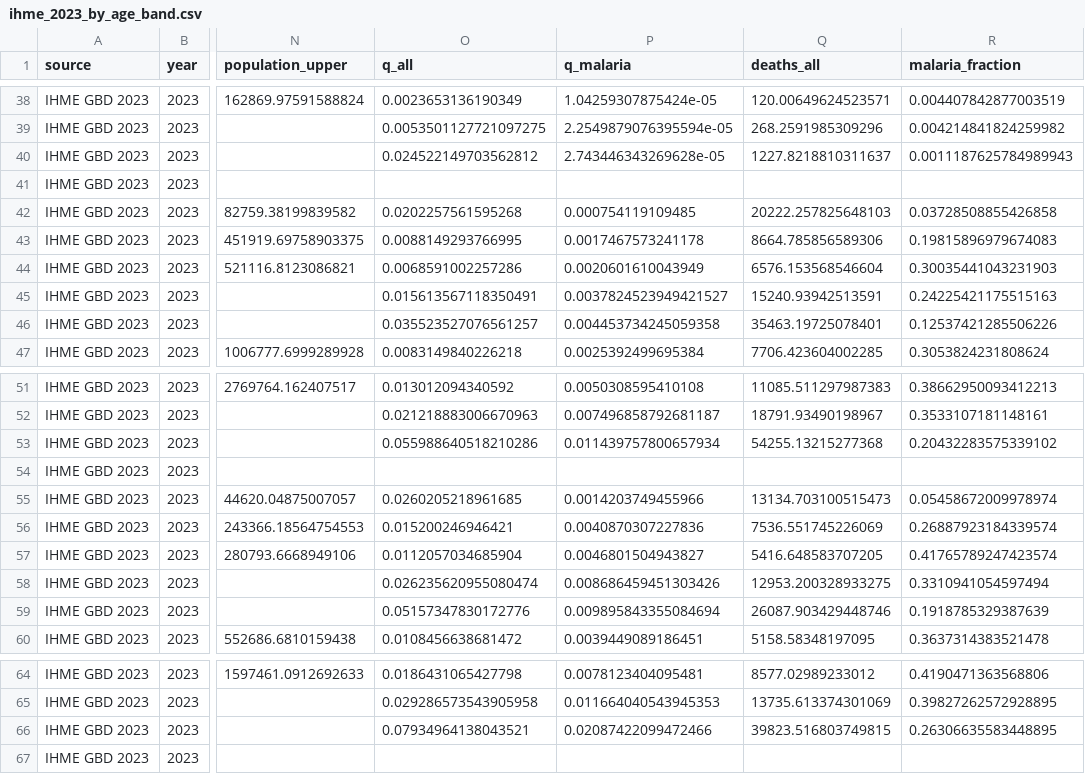
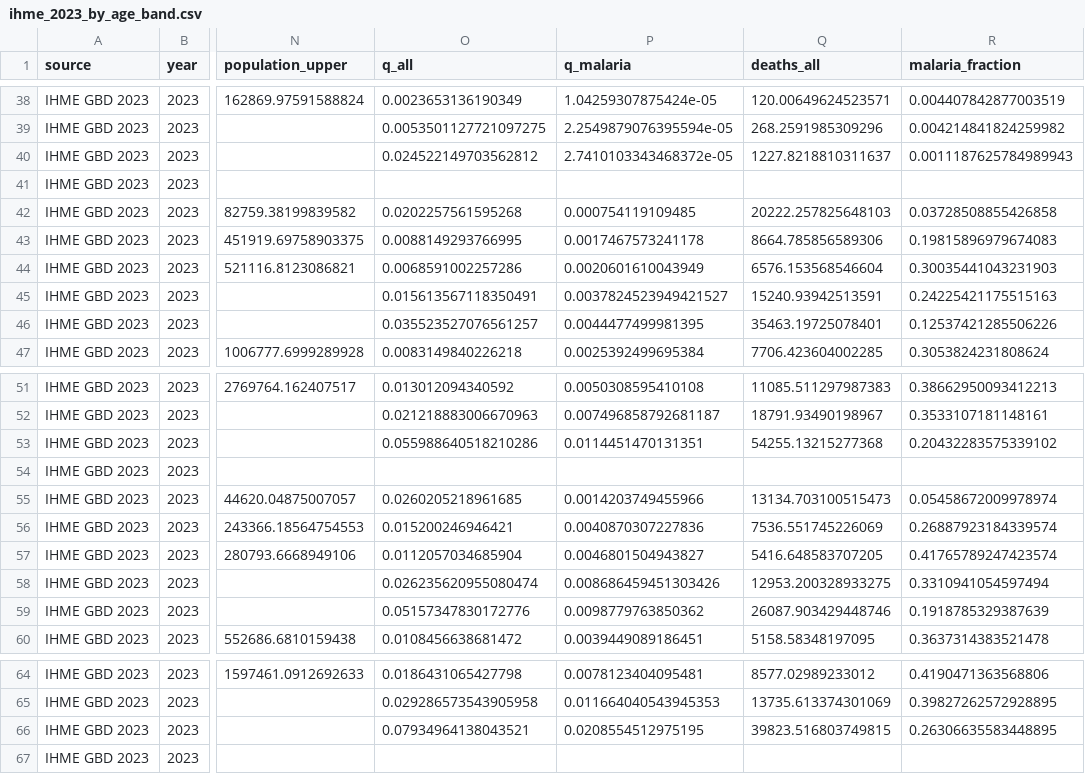
Before and after one commit to Infectious-Diseases-Data-Observatory/malaria-burden-GW, a CSV file: IHME/ihme_2023_by_age_band.csv, drawn as a sheet; only a part is shown, gaps mark what is left out; the diff covers the shown part only; the diff names each change by its address in the sheet, - before the commit and + after, or states it on an @@ line.

```diff
--- a/IHME/ihme_2023_by_age_band.csv
+++ b/IHME/ihme_2023_by_age_band.csv
-P40 (q_malaria): 2.743446343269628e-05
+P40 (q_malaria): 2.7410103343468372e-05
-P46 (q_malaria): 0.004453734245059358
+P46 (q_malaria): 0.0044477499981395
-P53 (q_malaria): 0.011439757800657934
+P53 (q_malaria): 0.0114451470131351
-P59 (q_malaria): 0.009895843355084694
+P59 (q_malaria): 0.0098779763850362
-P66 (q_malaria): 0.02087422099472466
+P66 (q_malaria): 0.0208554512975195
```
Also changed, not shown: 159 edited cells elsewhere in this file, output/data_dictionary.csv, output/malaria_burden_inputs_2023.csv, 5 other files.
